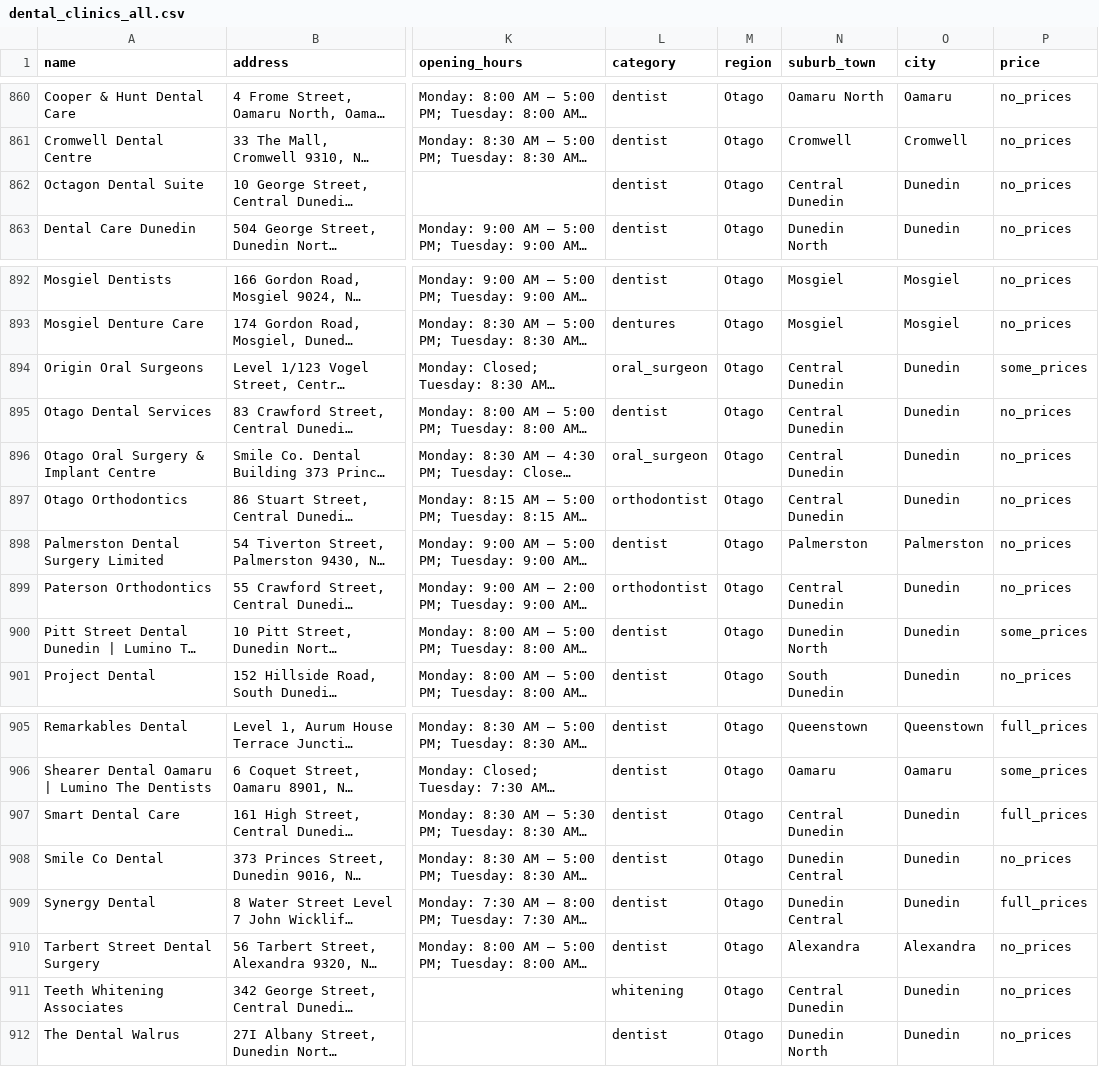
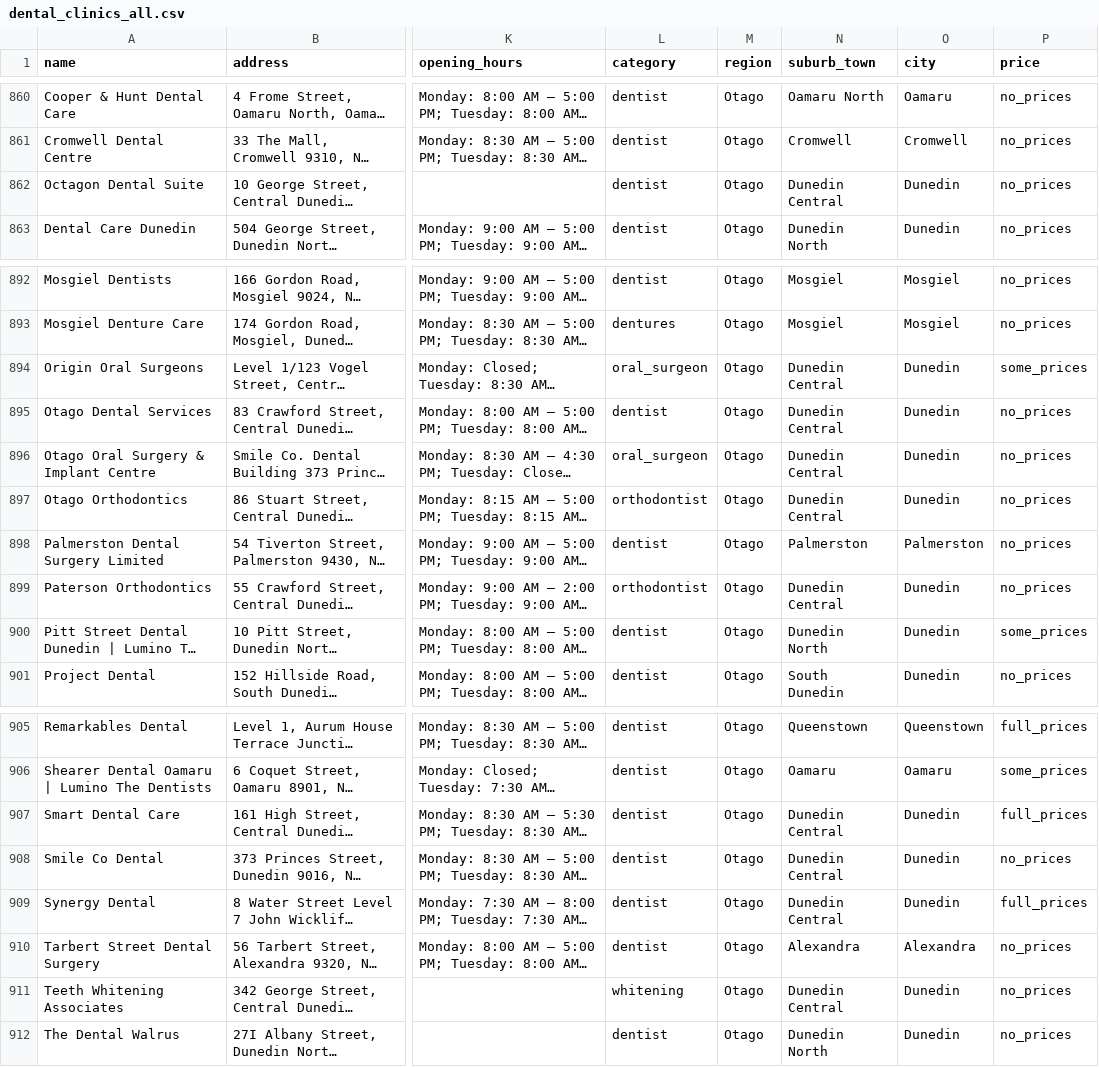
Before and after one commit to The-Directory-Guys/Dental.Directory, a CSV file: dental_clinics_all.csv, drawn as a sheet; only a part is shown, gaps mark what is left out; long unchanged cells end in …; the diff covers the shown part only; the diff names each change by its address in the sheet, - before the commit and + after, or states it on an @@ line.

```diff
--- a/dental_clinics_all.csv
+++ b/dental_clinics_all.csv
-N862 (suburb_town): Central Dunedin
+N862 (suburb_town): Dunedin Central
-N894:N897 (suburb_town): Central Dunedin
+N894:N897 (suburb_town): Dunedin Central
-N899 (suburb_town): Central Dunedin
+N899 (suburb_town): Dunedin Central
-N907 (suburb_town): Central Dunedin
+N907 (suburb_town): Dunedin Central
-N911 (suburb_town): Central Dunedin
+N911 (suburb_town): Dunedin Central
```
Also changed, not shown: 11 edited cells elsewhere in this file.
